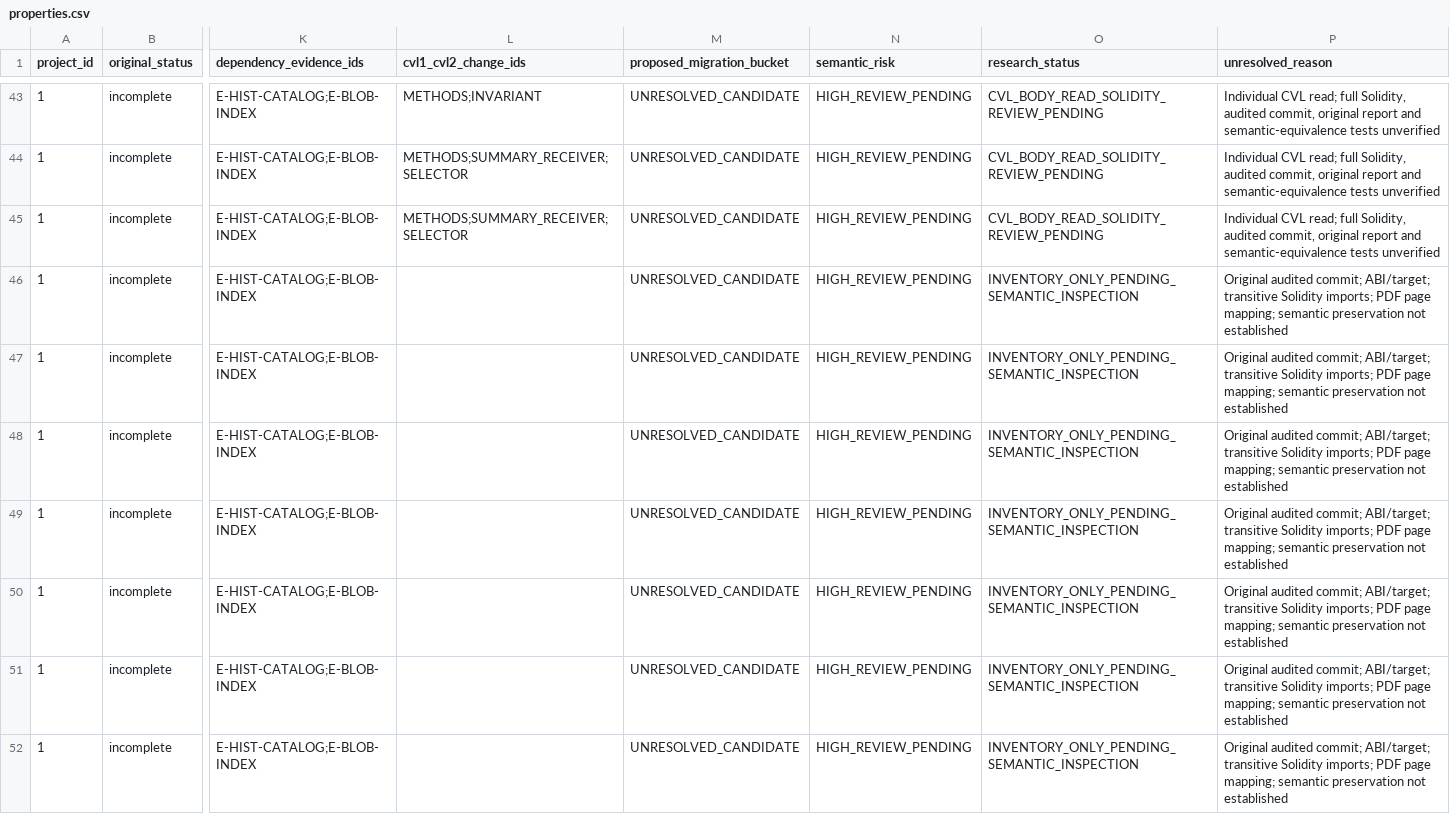
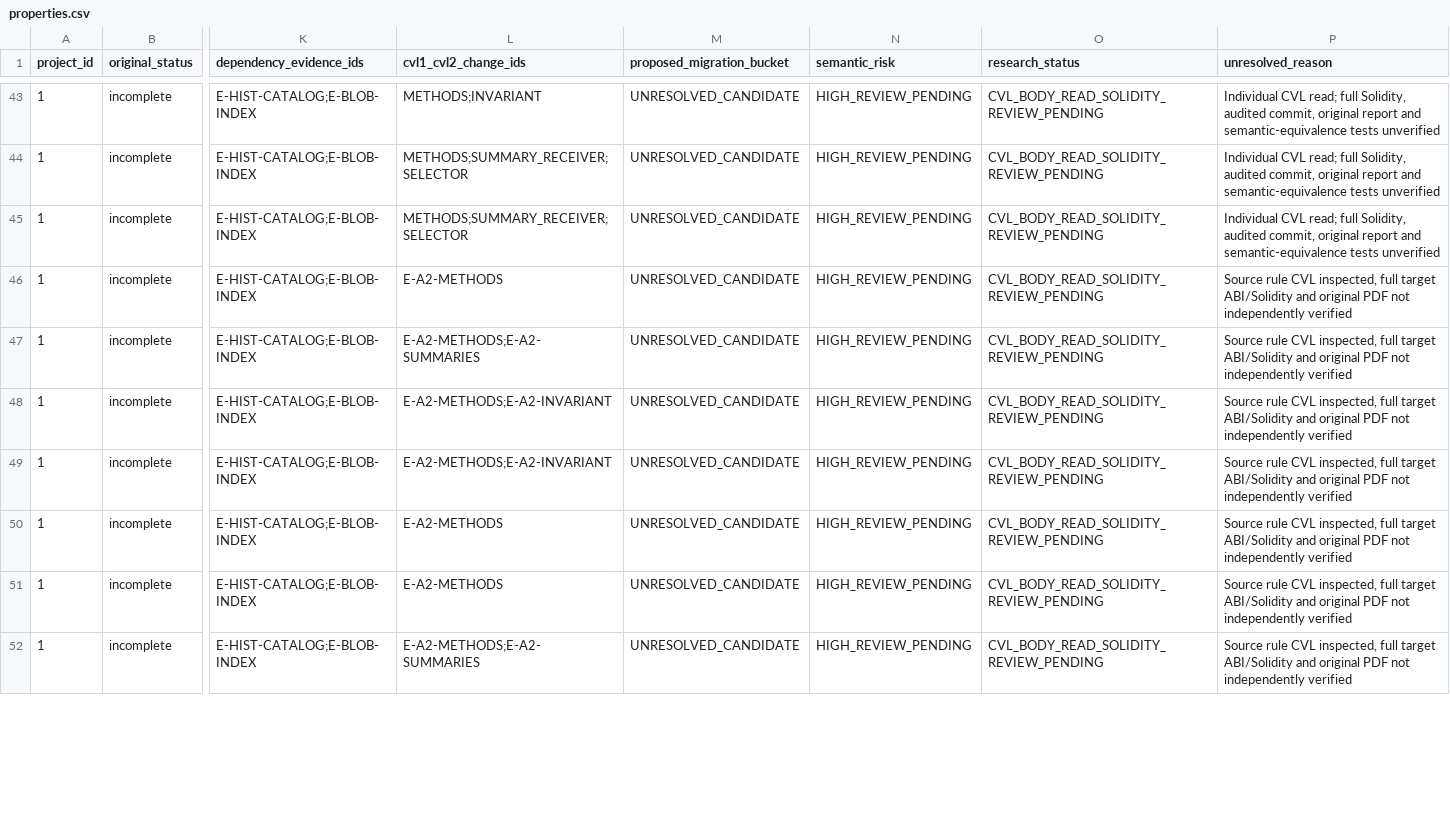
Before and after one commit to matheus-junio-da-silva/Web3Bugs, a CSV file: Web3Bugs-certora/docs/cvl2/research/AGENTE-06/1/properties.csv, drawn as a sheet; only a part is shown, gaps mark what is left out; the diff covers the shown part only; the diff names each change by its address in the sheet, - before the commit and + after, or states it on an @@ line.

Commit message:
docs(cvl2): inspect P1 original CVL cases 44-56

```diff
--- a/Web3Bugs-certora/docs/cvl2/research/AGENTE-06/1/properties.csv
+++ b/Web3Bugs-certora/docs/cvl2/research/AGENTE-06/1/properties.csv
-L46 (cvl1_cvl2_change_ids): (empty)
+L46 (cvl1_cvl2_change_ids): E-A2-METHODS
-O46:O52 (research_status): INVENTORY_ONLY_PENDING_SEMANTIC_INSPECTION
+O46:O52 (research_status): CVL_BODY_READ_SOLIDITY_REVIEW_PENDING
-P46:P52 (unresolved_reason): Original audited commit; ABI/target; transitive Solidity imports; PDF page mapping; semantic preservation not established
+P46:P52 (unresolved_reason): Source rule CVL inspected, full target ABI/Solidity and original PDF not independently verified
-L47 (cvl1_cvl2_change_ids): (empty)
+L47 (cvl1_cvl2_change_ids): E-A2-METHODS;E-A2-SUMMARIES
-L48:L49 (cvl1_cvl2_change_ids): (empty)
+L48:L49 (cvl1_cvl2_change_ids): E-A2-METHODS;E-A2-INVARIANT
-L50:L51 (cvl1_cvl2_change_ids): (empty)
+L50:L51 (cvl1_cvl2_change_ids): E-A2-METHODS
-L52 (cvl1_cvl2_change_ids): (empty)
+L52 (cvl1_cvl2_change_ids): E-A2-METHODS;E-A2-SUMMARIES
```
Also changed, not shown: 18 edited cells elsewhere in this file, 13 other files.
